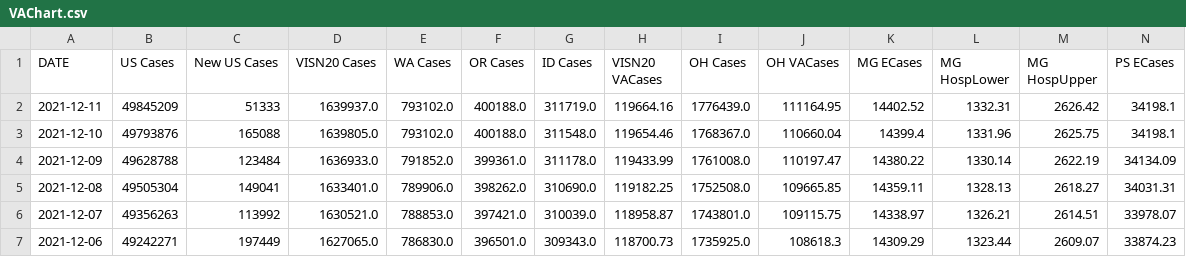
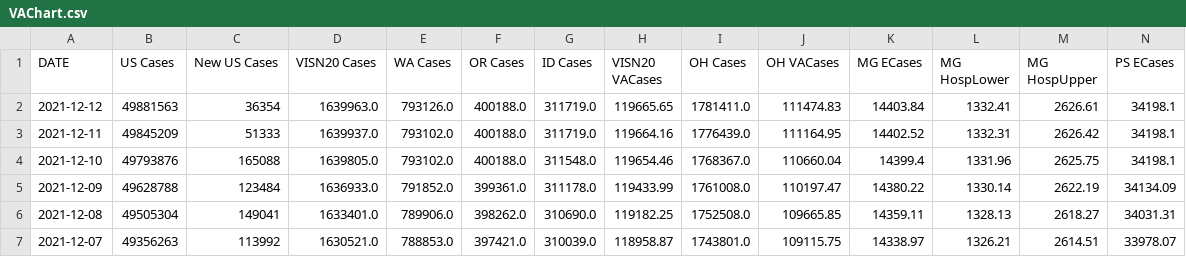
Before and after one commit to Sharma6614/VACovid, a CSV file: VAChart.csv, drawn as a sheet; only a part is shown; the shorter side is filled out with more unchanged rows; rows hold the shown columns only; the diff names each change by its address in the sheet, - before the commit and + after, or states it on an @@ line.

```diff
--- a/VAChart.csv
+++ b/VAChart.csv
+row 2: 2021-12-12 | 49881563 | 36354 | 1639963.0 | 793126.0 | 400188.0 | 311719.0 | 119665.65 | 1781411.0 | 111474.83 | 14403.84 | 1332.41 | 2626.61 | 34198.1
```
Also changed, not shown: CCTVAChart2.csv, CountyVACOVID.csv.
